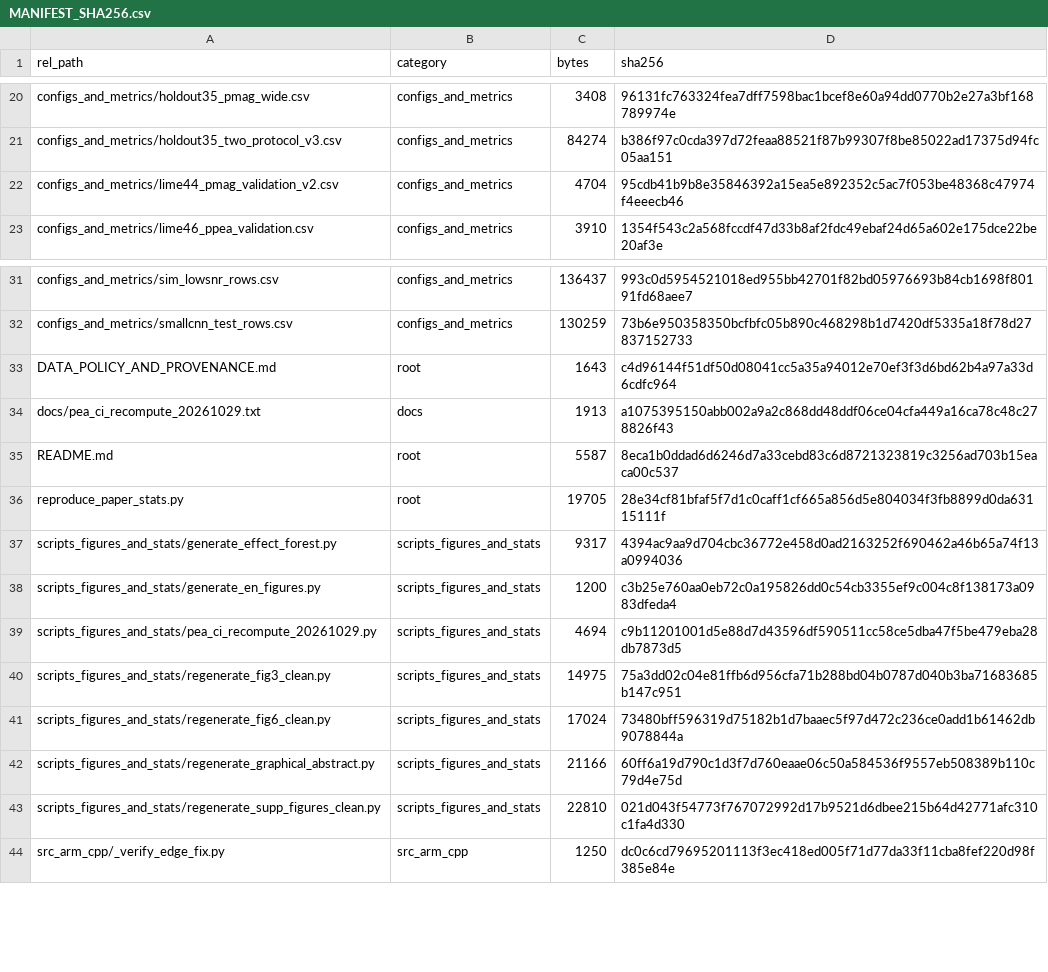
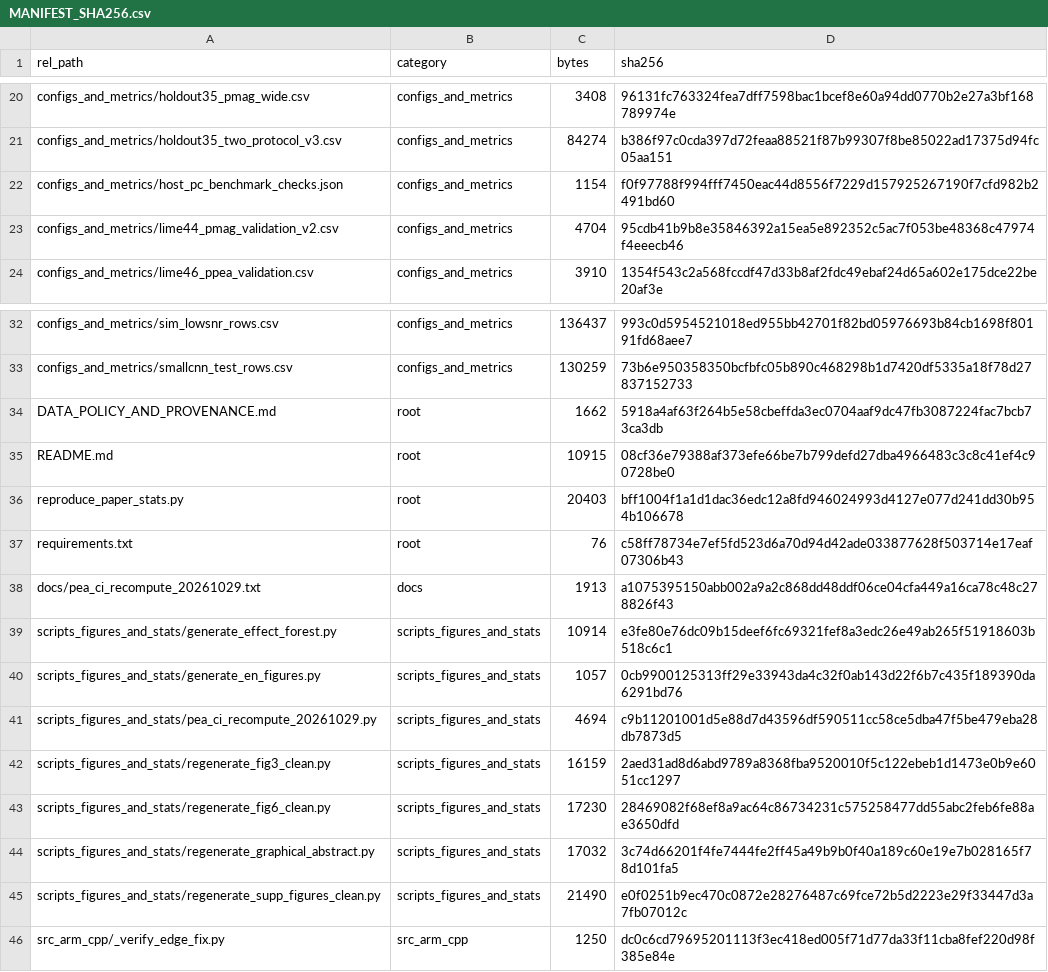
Before and after one commit to cjq543/lf-nmr-t2-eval, a CSV file: MANIFEST_SHA256.csv, drawn as a sheet; only a part is shown, gaps mark what is left out.

```diff
--- a/MANIFEST_SHA256.csv
+++ b/MANIFEST_SHA256.csv
@@ -21,2 +21,3 @@ configs_and_metrics/holdout35_pmag_wide.csv,configs_and_metrics,3408,96131fc7633
 configs_and_metrics/holdout35_two_protocol_v3.csv,configs_and_metrics,84274,b386f97c0cda397d72feaa88521f87b99307f8be85022ad17375d94fc05aa151
+configs_and_metrics/host_pc_benchmark_checks.json,configs_and_metrics,1154,f0f97788f994fff7450eac44d8556f7229d157925267190f7cfd982b2491bd60
 configs_and_metrics/lime44_pmag_validation_v2.csv,configs_and_metrics,4704,95cdb41b9b8e35846392a15ea5e892352c5ac7f053be48368c47974f4eeecb46
@@ -32,13 +33,14 @@ configs_and_metrics/sim_lowsnr_rows.csv,configs_and_metrics,136437,993c0d5954521
 configs_and_metrics/smallcnn_test_rows.csv,configs_and_metrics,130259,73b6e950358350bcfbfc05b890c468298b1d7420df5335a18f78d27837152733
-DATA_POLICY_AND_PROVENANCE.md,root,1643,c4d96144f51df50d08041cc5a35a94012e70ef3f3d6bd62b4a97a33d6cdfc964
+DATA_POLICY_AND_PROVENANCE.md,root,1662,5918a4af63f264b5e58cbeffda3ec0704aaf9dc47fb3087224fac7bcb73ca3db
+README.md,root,10915,08cf36e79388af373efe66be7b799defd27dba4966483c3c8c41ef4c90728be0
+reproduce_paper_stats.py,root,20403,bff1004f1a1d1dac36edc12a8fd946024993d4127e077d241dd30b954b106678
+requirements.txt,root,76,c58ff78734e7ef5fd523d6a70d94d42ade033877628f503714e17eaf07306b43
 docs/pea_ci_recompute_20261029.txt,docs,1913,a1075395150abb002a9a2c868dd48ddf06ce04cfa449a16ca78c48c278826f43
-README.md,root,5587,8eca1b0ddad6d6246d7a33cebd83c6d8721323819c3256ad703b15eaca00c537
-reproduce_paper_stats.py,root,19705,28e34cf81bfaf5f7d1c0caff1cf665a856d5e804034f3fb8899d0da63115111f
-scripts_figures_and_stats/generate_effect_forest.py,scripts_figures_and_stats,9317,4394ac9aa9d704cbc36772e458d0ad2163252f690462a46b65a74f13a0994036
-scripts_figures_and_stats/generate_en_figures.py,scripts_figures_and_stats,1200,c3b25e760aa0eb72c0a195826dd0c54cb3355ef9c004c8f138173a0983dfeda4
+scripts_figures_and_stats/generate_effect_forest.py,scripts_figures_and_stats,10914,e3fe80e76dc09b15deef6fc69321fef8a3edc26e49ab265f51918603b518c6c1
+scripts_figures_and_stats/generate_en_figures.py,scripts_figures_and_stats,1057,0cb9900125313ff29e33943da4c32f0ab143d22f6b7c435f189390da6291bd76
 scripts_figures_and_stats/pea_ci_recompute_20261029.py,scripts_figures_and_stats,4694,c9b11201001d5e88d7d43596df590511cc58ce5dba47f5be479eba28db7873d5
-scripts_figures_and_stats/regenerate_fig3_clean.py,scripts_figures_and_stats,14975,75a3dd02c04e81ffb6d956cfa71b288bd04b0787d040b3ba71683685b147c951
-scripts_figures_and_stats/regenerate_fig6_clean.py,scripts_figures_and_stats,17024,73480bff596319d75182b1d7baaec5f97d472c236ce0add1b61462db9078844a
-scripts_figures_and_stats/regenerate_graphical_abstract.py,scripts_figures_and_stats,21166,60ff6a19d790c1d3f7d760eaae06c50a584536f9557eb508389b110c79d4e75d
-scripts_figures_and_stats/regenerate_supp_figures_clean.py,scripts_figures_and_stats,22810,021d043f54773f767072992d17b9521d6dbee215b64d42771afc310c1fa4d330
+scripts_figures_and_stats/regenerate_fig3_clean.py,scripts_figures_and_stats,16159,2aed31ad8d6abd9789a8368fba9520010f5c122ebeb1d1473e0b9e6051cc1297
+scripts_figures_and_stats/regenerate_fig6_clean.py,scripts_figures_and_stats,17230,28469082f68ef8a9ac64c86734231c575258477dd55abc2feb6fe88ae3650dfd
+scripts_figures_and_stats/regenerate_graphical_abstract.py,scripts_figures_and_stats,17032,3c74d66201f4fe7444fe2ff45a49b9b0f40a189c60e19e7b028165f78d101fa5
+scripts_figures_and_stats/regenerate_supp_figures_clean.py,scripts_figures_and_stats,21490,e0f0251b9ec470c0872e28276487c69fce72b5d2223e29f33447d3a7fb07012c
 src_arm_cpp/_verify_edge_fix.py,src_arm_cpp,1250,dc0c6cd79695201113f3ec418ed005f71d77da33f11cba8fef220d98f385e84e
```
Also changed, not shown: 12 other files.
